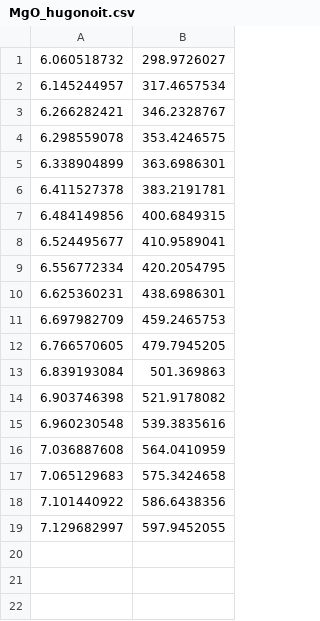
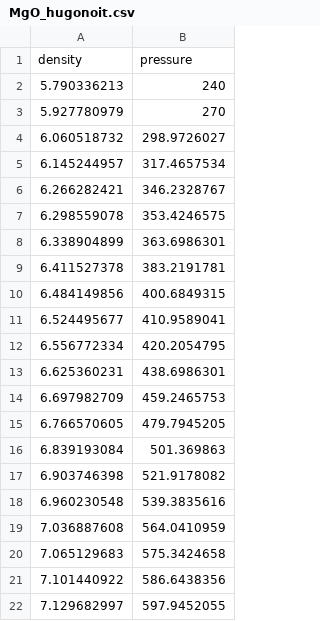
Before and after one commit to WicksGroup/AROP_NaraAnusonti-Inthra, a CSV file: MgO_hugonoit.csv, drawn as a sheet; the diff names each change by its address in the sheet, - before the commit and + after, or states it on an @@ line.

```diff
--- a/MgO_hugonoit.csv
+++ b/MgO_hugonoit.csv
+row 1: density | pressure
+row 2: 5.790336213 | 240
+row 3: 5.927780979 | 270
```
Also changed, not shown: Forsterite hugonoit.csv, LiF hugonoit.csv, 12 other files.
